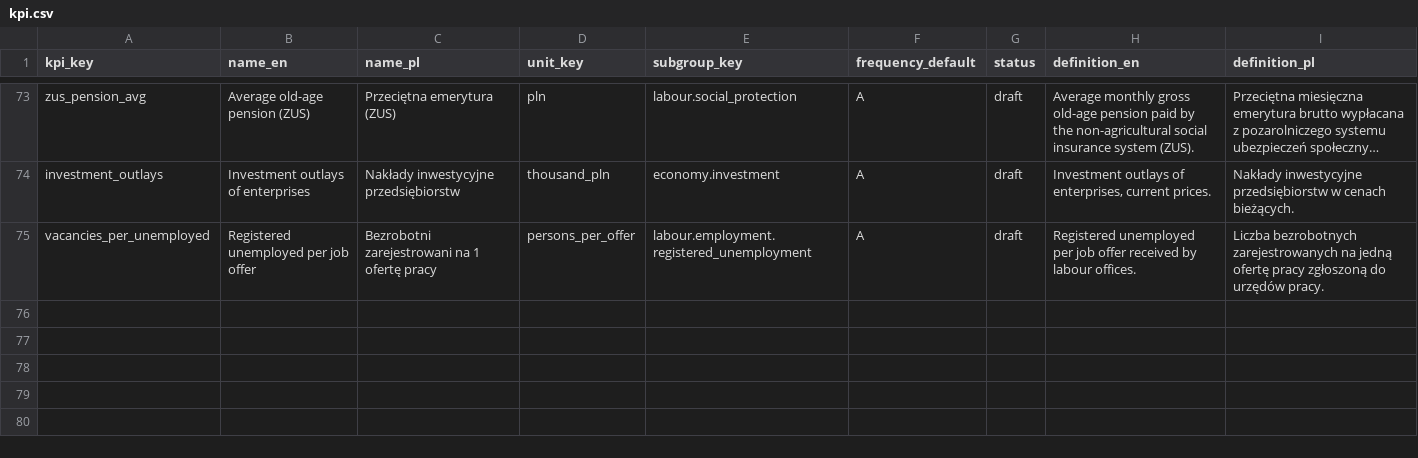
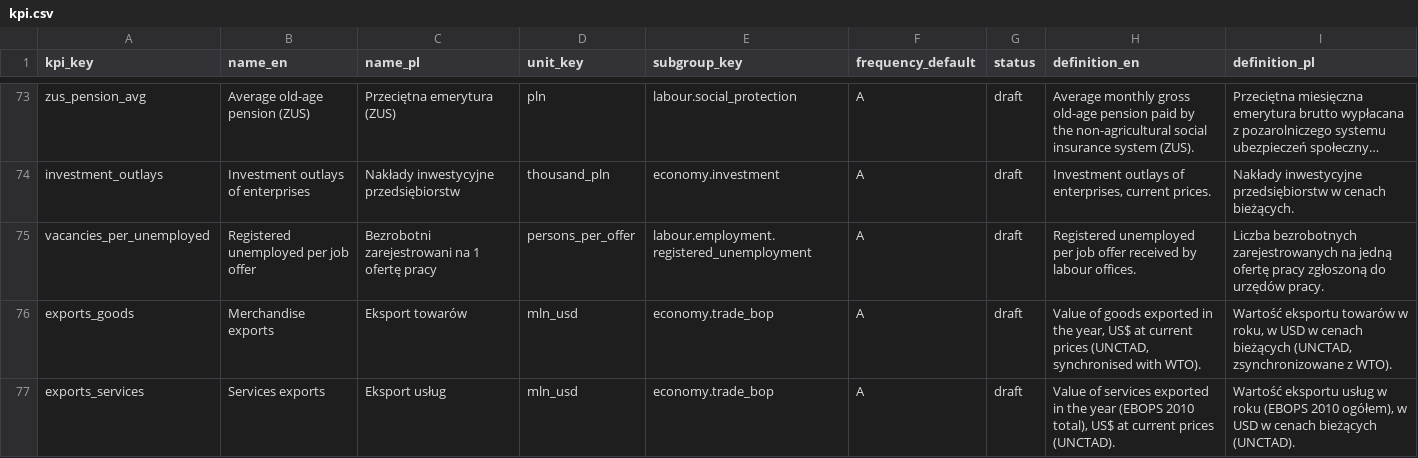
Before and after one commit to zohelo/zohelo-data, a CSV file: warehouse/seeds/kpi.csv, drawn as a sheet; only a part is shown, gaps mark what is left out; long unchanged cells end in ….

```diff
--- a/warehouse/seeds/kpi.csv
+++ b/warehouse/seeds/kpi.csv
@@ -75 +75,3 @@ investment_outlays,Investment outlays of enterprises,Nakłady inwestycyjne przed
 vacancies_per_unemployed,Registered unemployed per job offer,Bezrobotni zarejestrowani na 1 ofertę pracy,persons_per_offer,labour.employment.registered_unemployment,A,draft,Registered unemployed per job offer received by labour offices.,Liczba bezrobotnych zarejestrowanych na jedną ofertę pracy zgłoszoną do urzędów pracy.
+exports_goods,"Merchandise exports",Eksport towarów,mln_usd,economy.trade_bop,A,draft,"Value of goods exported in the year, US$ at current prices (UNCTAD, synchronised with WTO).","Wartość eksportu towarów w roku, w USD w cenach bieżących (UNCTAD, zsynchronizowane z WTO)."
+exports_services,"Services exports",Eksport usług,mln_usd,economy.trade_bop,A,draft,"Value of services exported in the year (EBOPS 2010 total), US$ at current prices (UNCTAD).","Wartość eksportu usług w roku (EBOPS 2010 ogółem), w USD w cenach bieżących (UNCTAD)."
```
Also changed, not shown: warehouse/seeds/kpi_measure.csv, warehouse/seeds/kpi_v2_map.csv, 28 other files.
